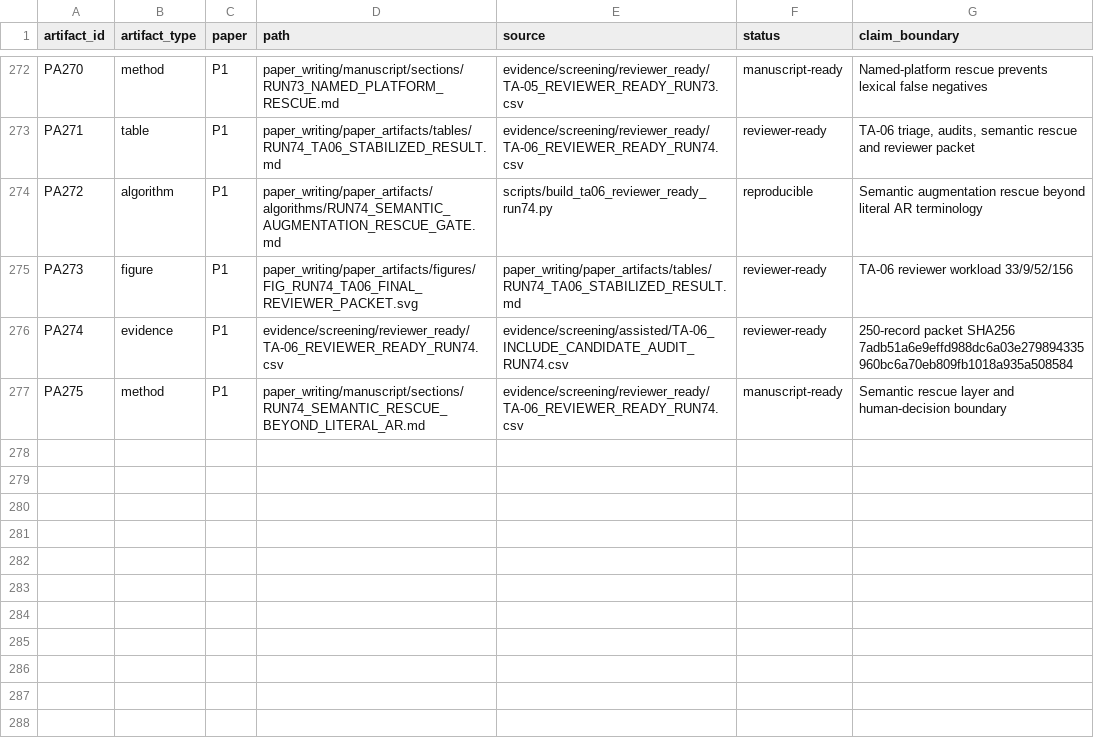
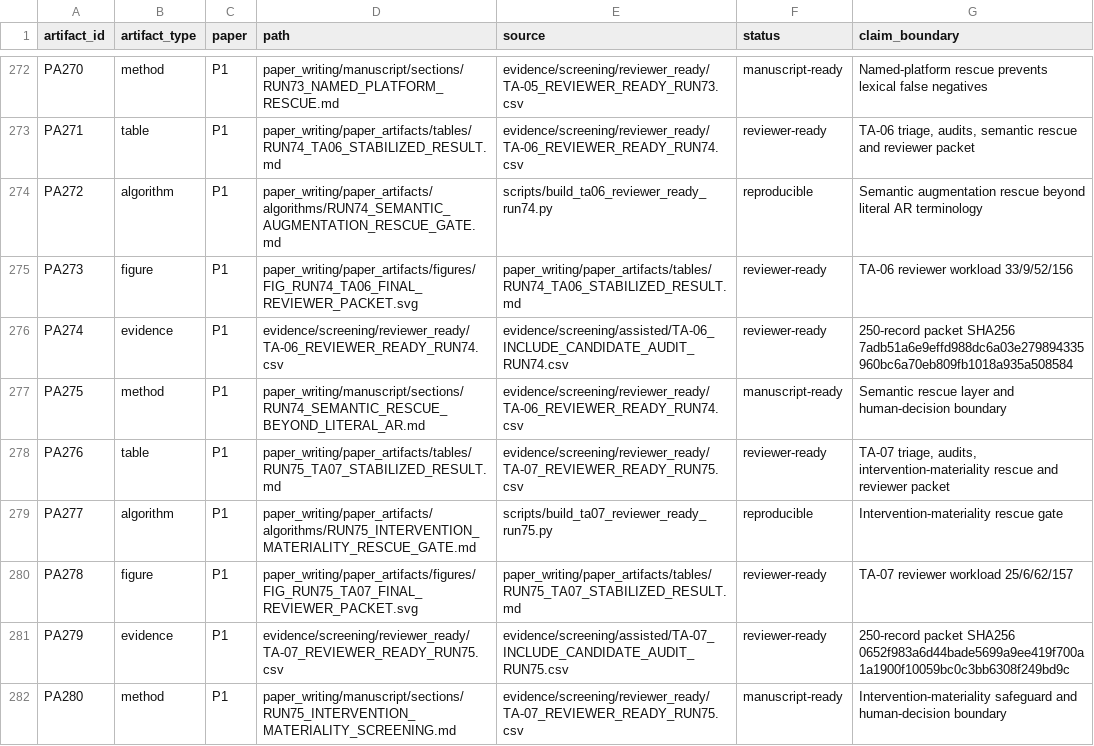
Before and after one commit to Arithmetic-Power-Geometry/Augmented-Reality-Systematic-Review, a CSV file: paper_writing/paper_artifacts/ARTIFACT_MANIFEST.csv, drawn as a sheet; only a part is shown, gaps mark what is left out; the diff names each change by its address in the sheet, - before the commit and + after, or states it on an @@ line.

Commit message:
Register Run 75 TA-07 artifacts

```diff
--- a/paper_writing/paper_artifacts/ARTIFACT_MANIFEST.csv
+++ b/paper_writing/paper_artifacts/ARTIFACT_MANIFEST.csv
+row 278: PA276 | table | P1 | paper_writing/paper_artifacts/tables/RUN75_TA07_STABILIZED_RESULT.md | evidence/screening/reviewer_ready/TA-07_REVIEWER_READY_RUN75.csv | reviewer-ready | TA-07 triage, audits, intervention-materiality rescue and reviewer packet
+row 279: PA277 | algorithm | P1 | paper_writing/paper_artifacts/algorithms/RUN75_INTERVENTION_MATERIALITY_RESCUE_GATE.md | scripts/build_ta07_reviewer_ready_run75.py | reproducible | Intervention-materiality rescue gate
+row 280: PA278 | figure | P1 | paper_writing/paper_artifacts/figures/FIG_RUN75_TA07_FINAL_REVIEWER_PACKET.svg | paper_writing/paper_artifacts/tables/RUN75_TA07_STABILIZED_RESULT.md | reviewer-ready | TA-07 reviewer workload 25/6/62/157
+row 281: PA279 | evidence | P1 | evidence/screening/reviewer_ready/TA-07_REVIEWER_READY_RUN75.csv | evidence/screening/assisted/TA-07_INCLUDE_CANDIDATE_AUDIT_RUN75.csv | reviewer-ready | 250-record packet SHA256 0652f983a6d44bade5699a9ee419f700a1a1900f10059bc0c3bb6308f249bd9c
+row 282: PA280 | method | P1 | paper_writing/manuscript/sections/RUN75_INTERVENTION_MATERIALITY_SCREENING.md | evidence/screening/reviewer_ready/TA-07_REVIEWER_READY_RUN75.csv | manuscript-ready | Intervention-materiality safeguard and human-decision boundary
```
